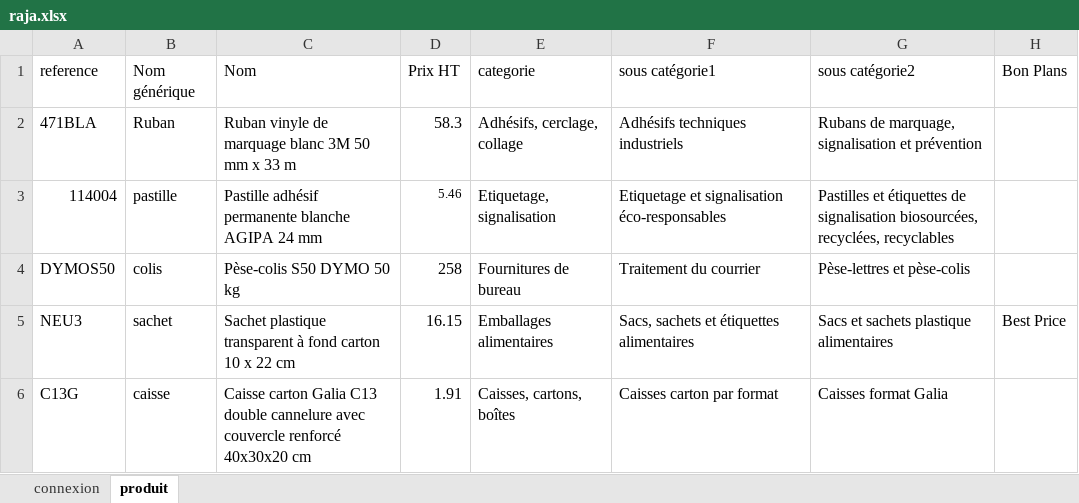
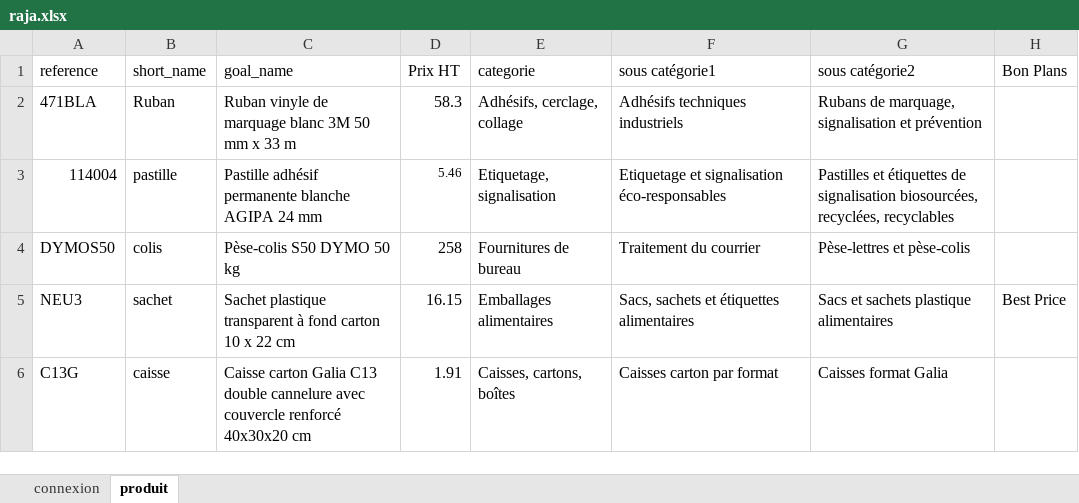
Before and after one commit to standemdem/RFW-IVVQ, an Excel workbook: resources/raja.xlsx, sheet produit, drawn as a sheet; only a part is shown; values as stored, in another font and other column widths than the file's, no borders; the diff names each change by its address in the sheet, - before the commit and + after, or states it on an @@ line.

```diff
--- a/resources/raja.xlsx (sheet produit)
+++ b/resources/raja.xlsx (sheet produit)
-B1: Nom générique
+B1: short_name
-C1: Nom
+C1: goal_name
```
Also changed, not shown: 4 other files.
